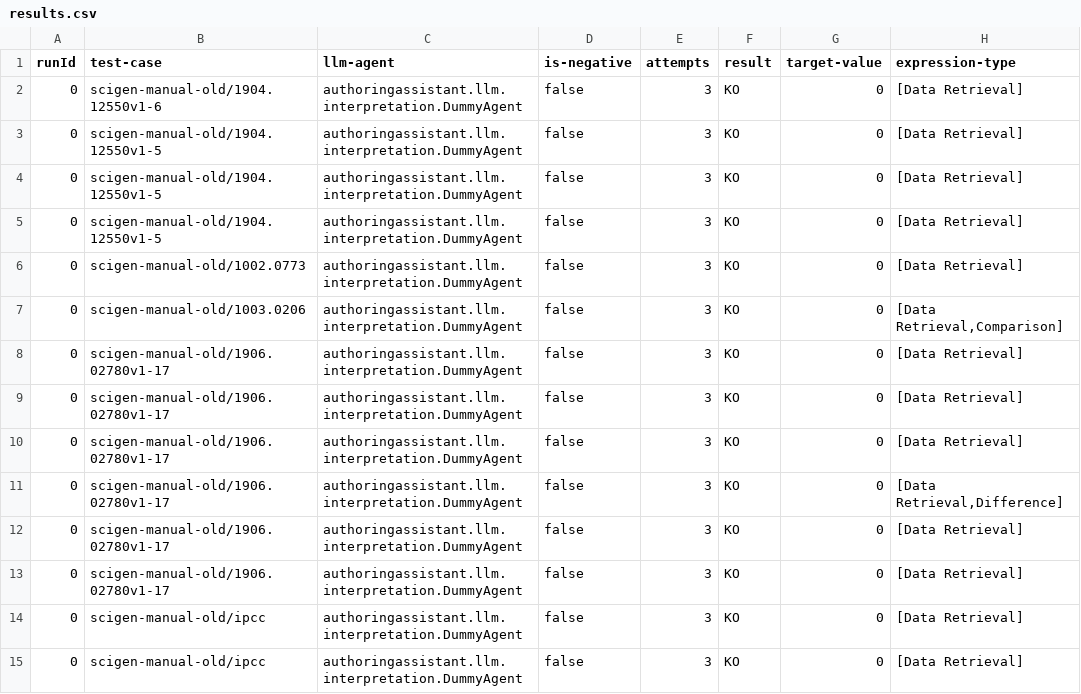
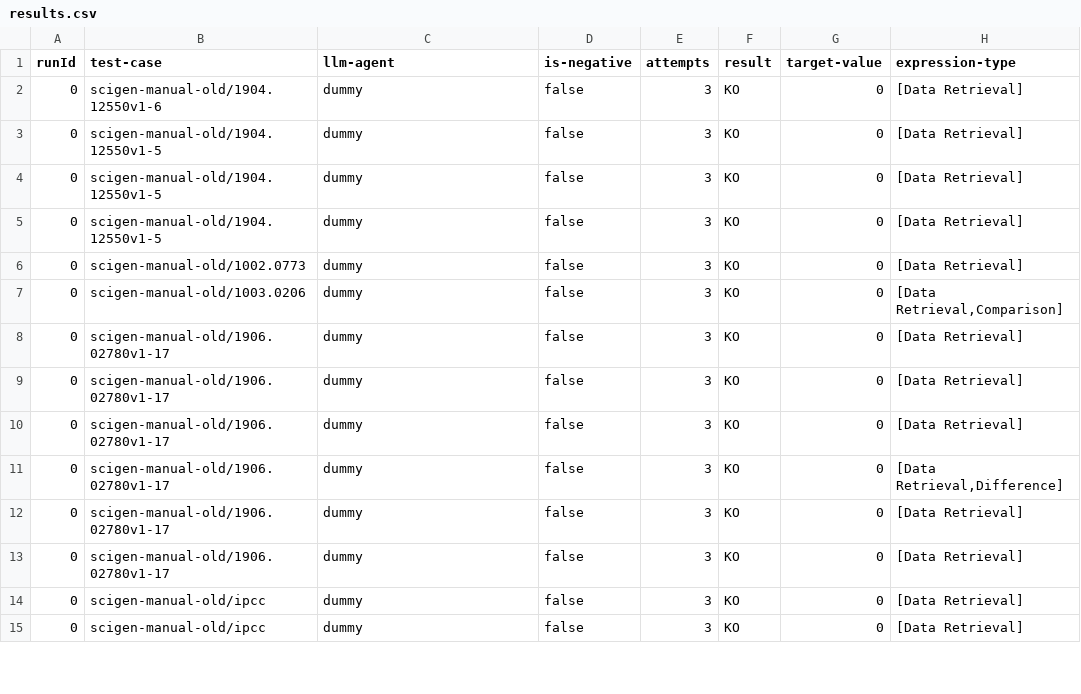
Before and after one commit to explorable-viz/authoring-assistant, a CSV file: results/scigen-manual-old/results.csv, drawn as a sheet; only a part is shown; the diff covers the shown part only; the diff names each change by its address in the sheet, - before the commit and + after, or states it on an @@ line.

Commit message:
Just emit model name instead of Java class into results.

```diff
--- a/results/scigen-manual-old/results.csv
+++ b/results/scigen-manual-old/results.csv
-C2:C15 (llm-agent): authoringassistant.llm.interpretation.DummyAgent
+C2:C15 (llm-agent): dummy
```
Also changed, not shown: 41 edited cells elsewhere in this file, 9 other files.
